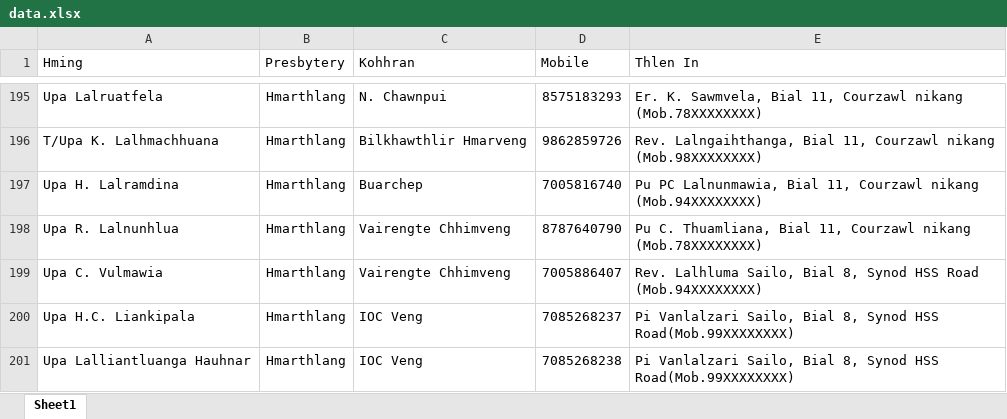
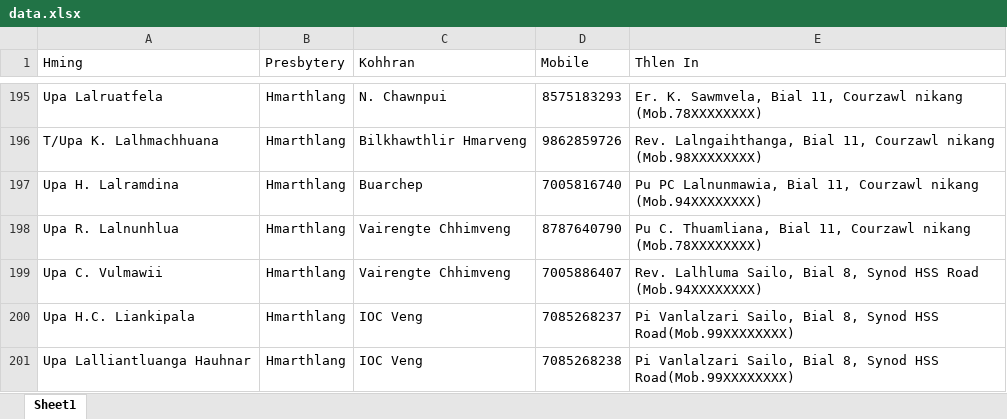
Before and after one commit to MSVTKh/SynodInkhawmpui, an Excel workbook: data.xlsx, sheet Sheet1, drawn as a sheet; only a part is shown, gaps mark what is left out; values as stored, in another font and other column widths than the file's, no borders; the diff names each change by its address in the sheet, - before the commit and + after, or states it on an @@ line.

Commit message:
upa c vulmawii

```diff
--- a/data.xlsx (sheet Sheet1)
+++ b/data.xlsx (sheet Sheet1)
-A199 (Hming): Upa C. Vulmawia
+A199 (Hming): Upa C. Vulmawii
```
Also changed, not shown: 1 other file.
